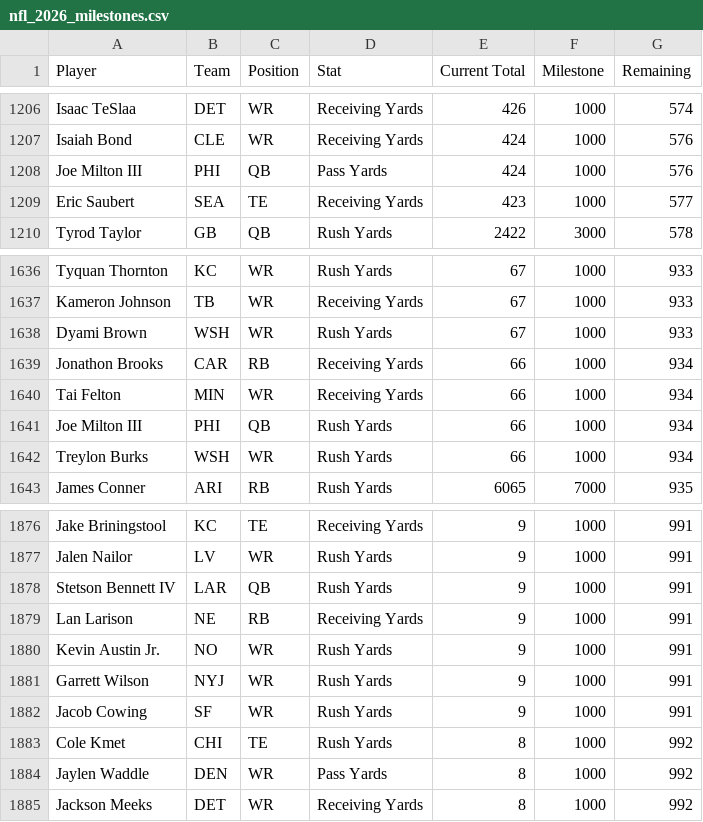
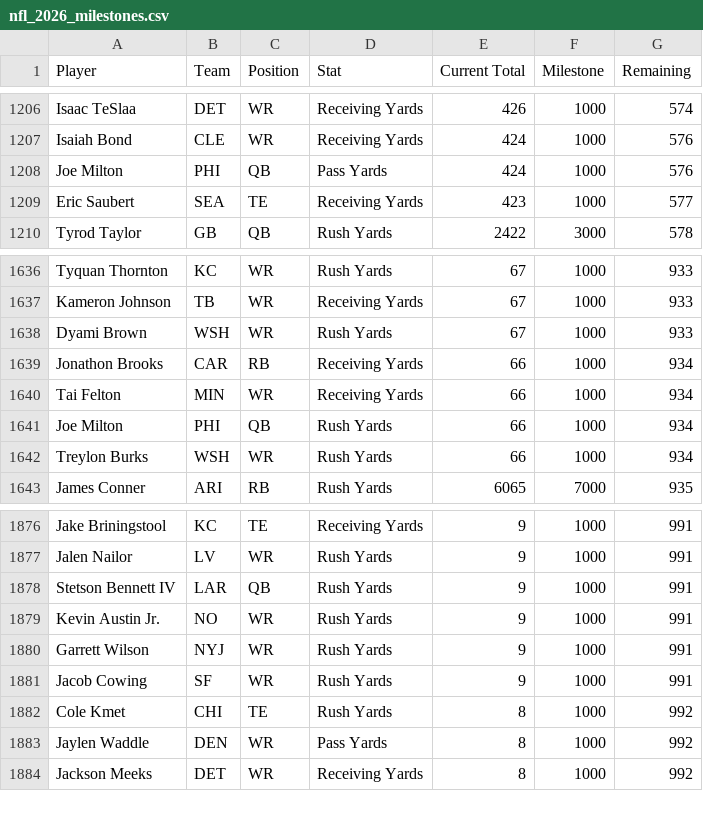
Before and after one commit to HitByOne/nlfdashboard, a CSV file: site/data/nfl_2026_milestones.csv, drawn as a sheet; only a part is shown, gaps mark what is left out.

```diff
--- a/site/data/nfl_2026_milestones.csv
+++ b/site/data/nfl_2026_milestones.csv
@@ -1207,3 +1207,3 @@ Isaac TeSlaa,DET,WR,Receiving Yards,426,1000,574
 Isaiah Bond,CLE,WR,Receiving Yards,424,1000,576
-Joe Milton III,PHI,QB,Pass Yards,424,1000,576
+Joe Milton,PHI,QB,Pass Yards,424,1000,576
 Eric Saubert,SEA,TE,Receiving Yards,423,1000,577
@@ -1640,3 +1640,3 @@ Jonathon Brooks,CAR,RB,Receiving Yards,66,1000,934
 Tai Felton,MIN,WR,Receiving Yards,66,1000,934
-Joe Milton III,PHI,QB,Rush Yards,66,1000,934
+Joe Milton,PHI,QB,Rush Yards,66,1000,934
 Treylon Burks,WSH,WR,Rush Yards,66,1000,934
@@ -1878,3 +1878,2 @@ Jalen Nailor,LV,WR,Rush Yards,9,1000,991
 Stetson Bennett IV,LAR,QB,Rush Yards,9,1000,991
-Lan Larison,NE,RB,Receiving Yards,9,1000,991
 Kevin Austin Jr.,NO,WR,Rush Yards,9,1000,991
```
Also changed, not shown: site/data/nfl_2026_backtest.csv, site/data/nfl_2026_injury_report.csv, 1 other file.
